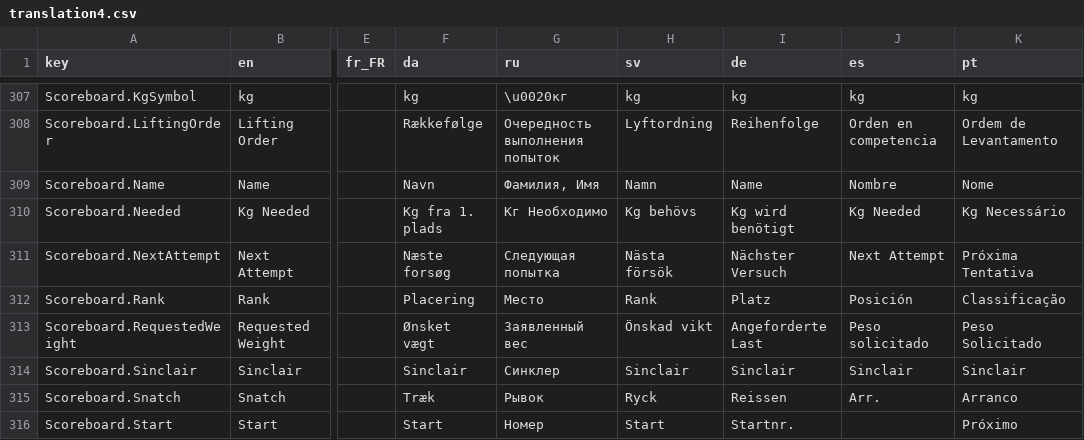
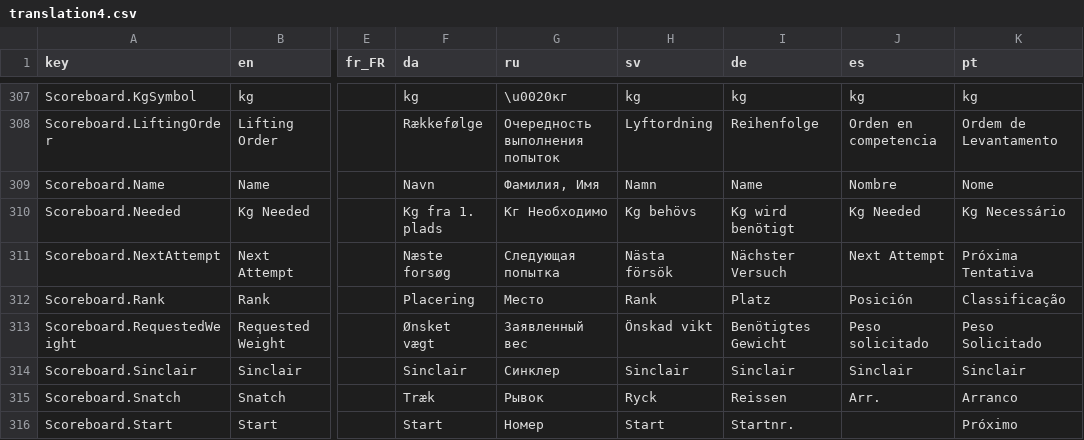
Before and after one commit to jflamy/owlcms4, a CSV file: publicresults/src/main/resources/i18n/translation4.csv, drawn as a sheet; only a part is shown, gaps mark what is left out; the diff covers the shown part only; the diff names each change by its address in the sheet, - before the commit and + after, or states it on an @@ line.

```diff
--- a/publicresults/src/main/resources/i18n/translation4.csv
+++ b/publicresults/src/main/resources/i18n/translation4.csv
-I313 (de): Angeforderte Last
+I313 (de): Benötigtes Gewicht
```
Also changed, not shown: 24 edited cells elsewhere in this file, owlcms/src/main/resources/i18n/translation4.csv.
